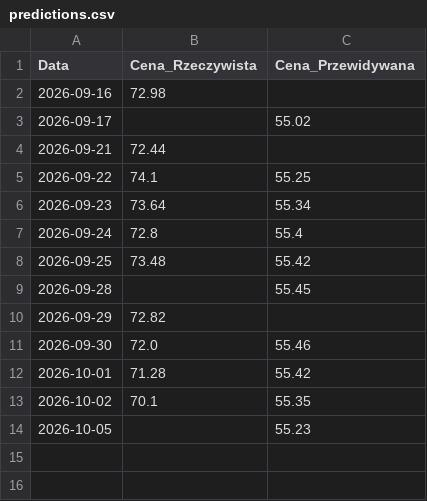
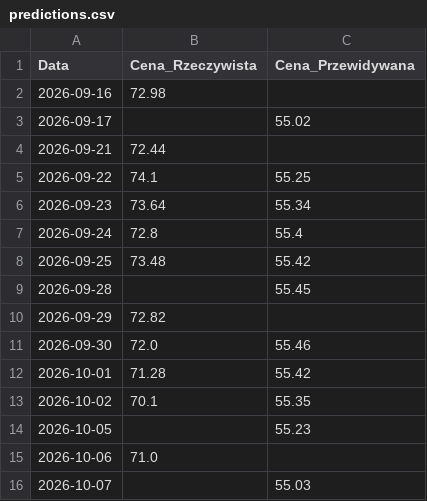
Before and after one commit to AmiWie/pzu-stock-prediction, a CSV file: data/predictions.csv, drawn as a sheet; the diff names each change by its address in the sheet, - before the commit and + after, or states it on an @@ line.

```diff
--- a/data/predictions.csv
+++ b/data/predictions.csv
+row 15: 2026-10-06 | 71.0
+row 16: 2026-10-07 |  | 55.03
```
